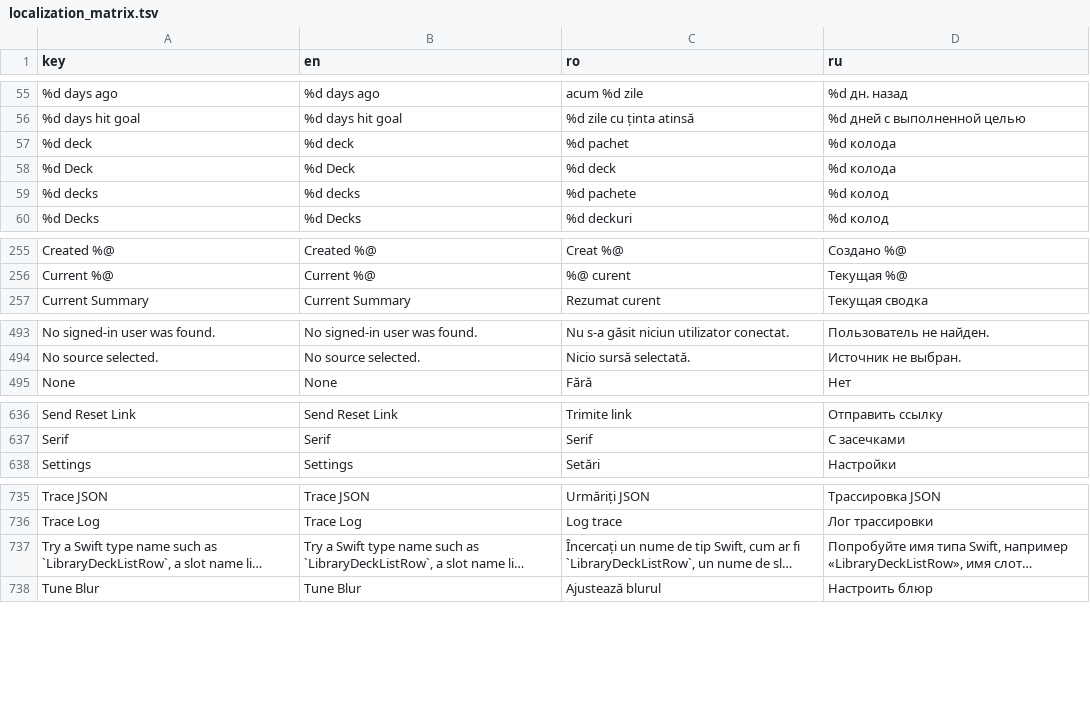
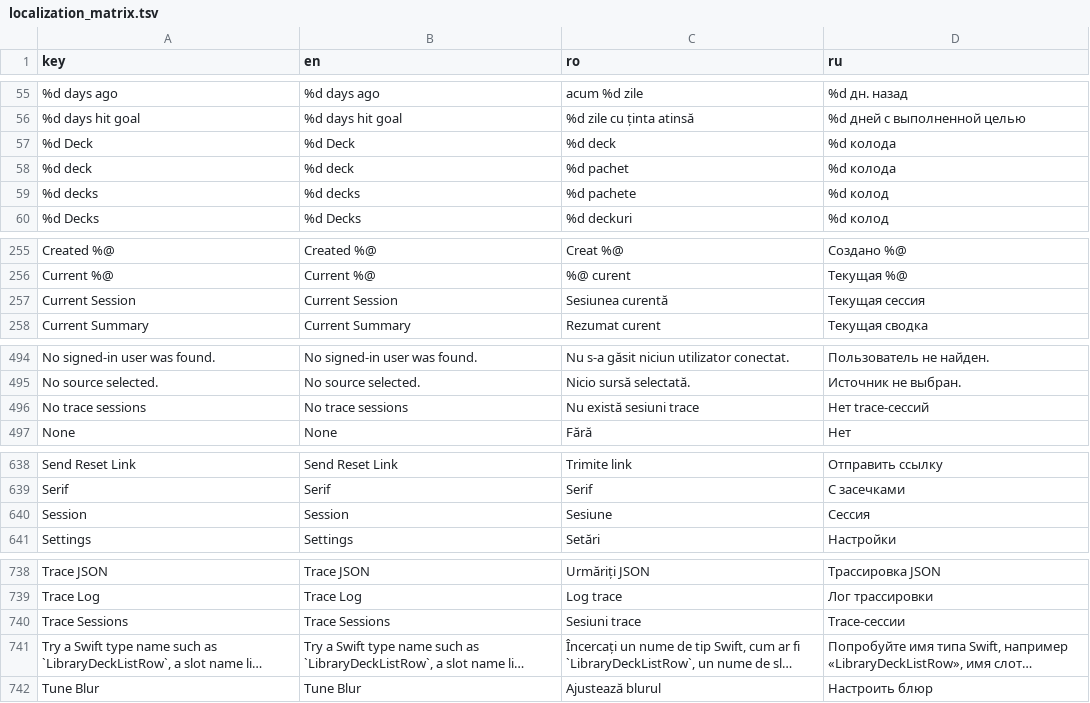
Before and after one commit to ionis789/QuizFlash, a TSV file: Docs/UI-Dictionary/localization_matrix.tsv, drawn as a sheet; only a part is shown, gaps mark what is left out; long unchanged cells end in …; the diff covers the shown part only; the diff names each change by its address in the sheet, - before the commit and + after, or states it on an @@ line.

Commit message:
Group backend traces

```diff
--- a/Docs/UI-Dictionary/localization_matrix.tsv
+++ b/Docs/UI-Dictionary/localization_matrix.tsv
@@ row 58 moved to row 57: %d Deck @@
+row 257: Current Session | Current Session | Sesiunea curentă | Текущая сессия
+row 496: No trace sessions | No trace sessions | Nu există sesiuni trace | Нет trace-сессий
+row 640: Session | Session | Sesiune | Сессия
+row 740: Trace Sessions | Trace Sessions | Sesiuni trace | Trace-сессии
```
Also changed, not shown: 5 moved rows elsewhere in this file, 5 other files.
